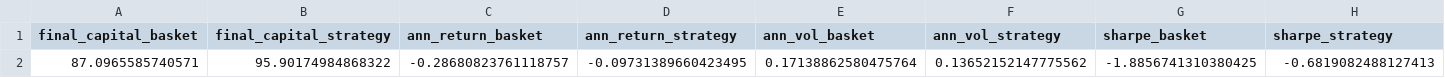
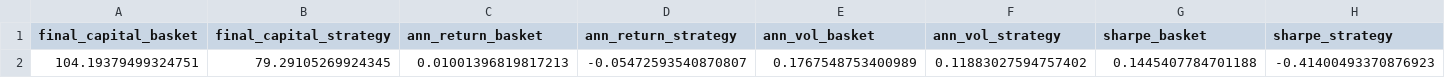
Before and after one commit to oscar10-wq/Algorithmic-Trading-via-Regime-Detection-and-Stock-Grouping-, a CSV file: final_outputs/swkmeans_metrics_asia.csv, drawn as a sheet; only a part is shown; removed rows and columns are numbered as before the commit, all else as after; rows hold the shown columns only; the diff names each change by its address in the sheet, - before the commit and + after, or states it on an @@ line.

```diff
--- a/final_outputs/swkmeans_metrics_asia.csv
+++ b/final_outputs/swkmeans_metrics_asia.csv
-row 2: 87.0965585740571 | 95.90174984868322 | -0.28680823761118757 | -0.09731389660423495 | 0.17138862580475764 | 0.13652152147775562 | -1.8856741310380425 | -0.6819082488127413
+row 2: 104.19379499324751 | 79.29105269924345 | 0.01001396819817213 | -0.05472593540870807 | 0.1767548753400989 | 0.11883027594757402 | 0.1445407784701188 | -0.41400493370876923
```
Also changed, not shown: final_outputs/model_comparison_all_regions.csv, final_outputs/swkmeans_metrics_america.csv, 9 other files.
